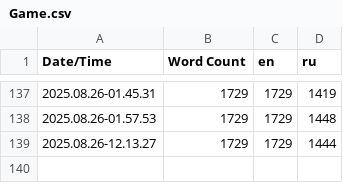
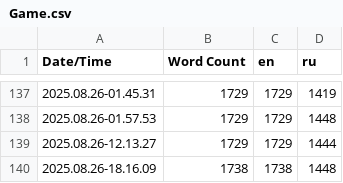
Before and after one commit to SoSi-Entertainment/DDay, a CSV file: Content/Localization/Game/Game.csv, drawn as a sheet; only a part is shown, gaps mark what is left out; the diff names each change by its address in the sheet, - before the commit and + after, or states it on an @@ line.

Commit message:
add to level 2 dialog and localization

```diff
--- a/Content/Localization/Game/Game.csv
+++ b/Content/Localization/Game/Game.csv
+row 140: 2025.08.26-18.16.09 | 1738 | 1738 | 1448
```
Also changed, not shown: 7 other files.
